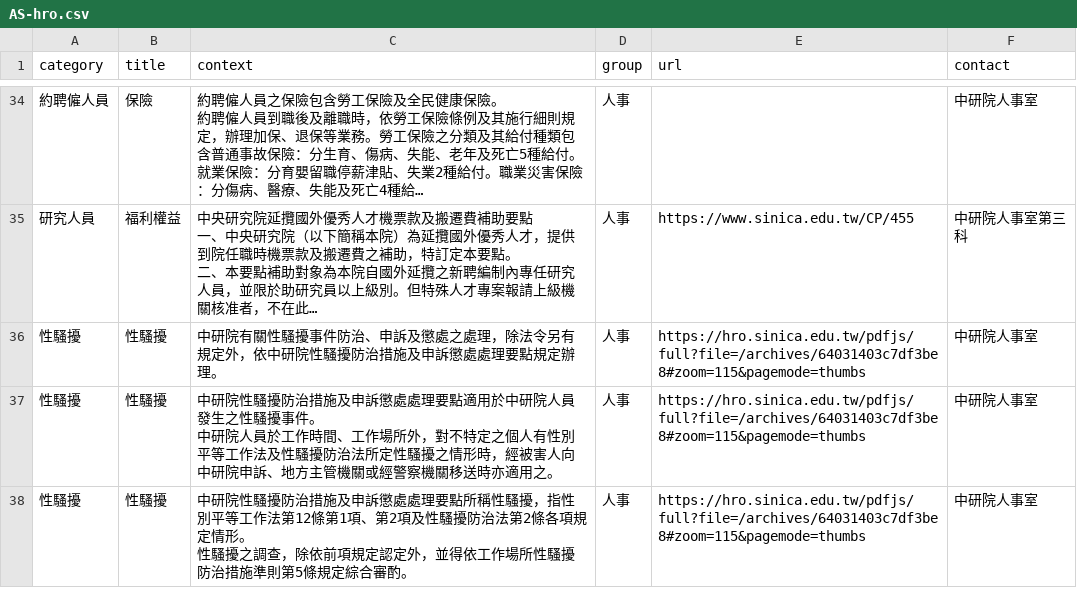
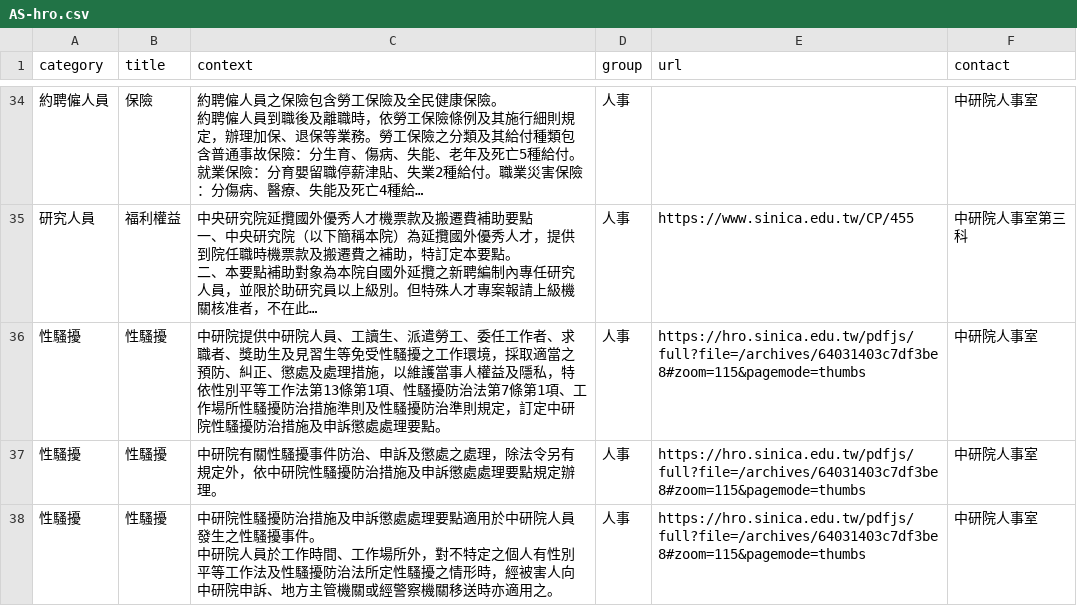
Before and after one commit to AS-AIGC/AS-FAQ-Bot, a CSV file: data/source/AS-hro.csv, drawn as a sheet; only a part is shown, gaps mark what is left out; the shorter side is filled out with more unchanged rows; long unchanged cells end in …; the diff covers the shown part only; the diff names each change by its address in the sheet, - before the commit and + after, or states it on an @@ line.

```diff
--- a/data/source/AS-hro.csv
+++ b/data/source/AS-hro.csv
+row 36: 性騷擾 | 性騷擾 | 中研院提供中研院人員、工讀生、派遣勞工、委任工作者、求職者、獎助生及見習生等免受性騷擾之工作環境，採取適當之預防、糾正、懲處及處理措施，以維護當事人權益及隱私，特依性別平等工作法第13條第1項、性騷擾防治法第7條第1項、工作場所性騷擾防治措施準則及性騷擾防治準則規定，訂定中研院性騷擾防治措施及申訴懲處處理要點。 | 人事 | https://hro.sinica.edu.tw/pdfjs/full?file=/archives/64031403c7df3be8#zoom=115&pagemode=thumbs | 中研院人事室
```
Also changed, not shown: 1 edited cell elsewhere in this file, 1 other file.
